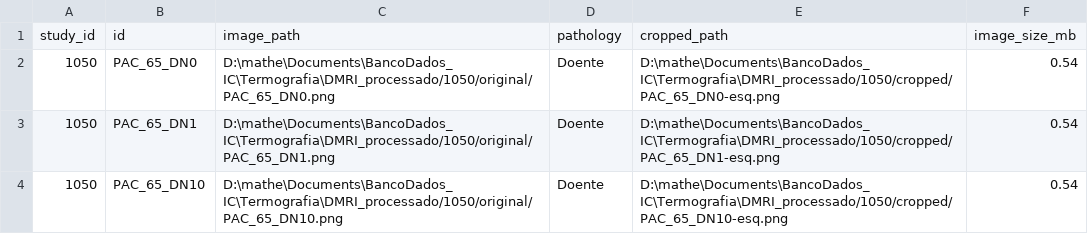
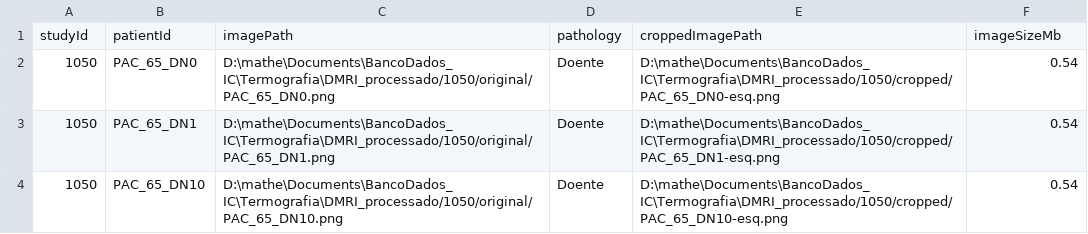
Before and after one commit to matheusssilva991/Radiomica, a CSV file: outputs/termografia/DMRI_metadata.csv, drawn as a sheet; only a part is shown.

```diff
--- a/outputs/termografia/DMRI_metadata.csv
+++ b/outputs/termografia/DMRI_metadata.csv
@@ -1,2 +1,2 @@
-study_id,id,image_path,pathology,cropped_path,image_size_mb
+studyId,patientId,imagePath,pathology,croppedImagePath,imageSizeMb
 1050,PAC_65_DN0,D:\mathe\Documents\BancoDados_IC\Termografia\DMRI_processado/1050/original/PAC_65_DN0.png,Doente,D:\mathe\Documents\BancoDados_IC\Termografia\DMRI_processado/1050/cropped/PAC_65_DN0-esq.png,0.54
```
Also changed, not shown: outputs/termografia/Mammotherm_metadata.csv, outputs/ultrassom/BUSI_metadata.csv, 29 other files.
